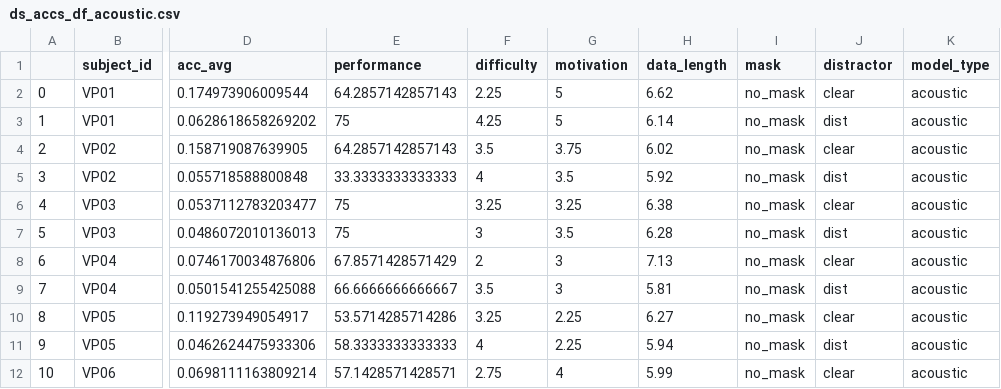
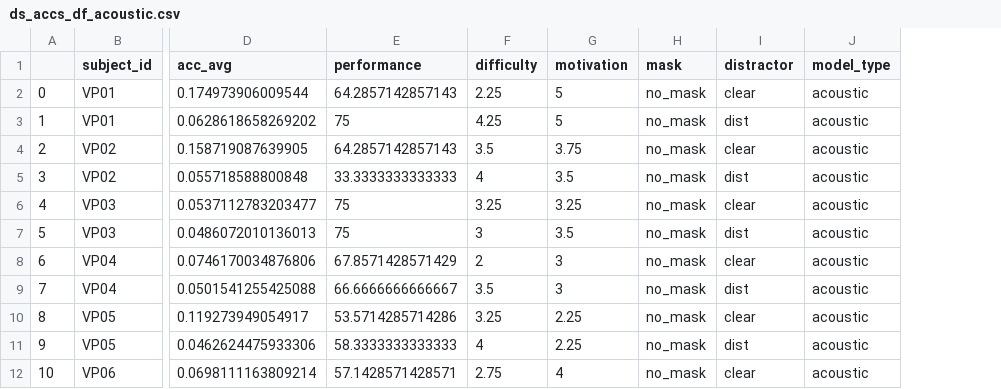
Before and after one commit to reispat/av_speech_mask, a CSV file: data/bayes/ds_accs_df_acoustic.csv, drawn as a sheet; only a part is shown, gaps mark what is left out; the diff names each change by its address in the sheet, - before the commit and + after, or states it on an @@ line.

```diff
--- a/data/bayes/ds_accs_df_acoustic.csv
+++ b/data/bayes/ds_accs_df_acoustic.csv
-column H (data_length), rows 2-12: 6.62 | 6.14 | 6.02 | 5.92 | 6.38 | 6.28 | 7.13 | 5.81 | 6.27 | 5.94 | 5.99
```
Also changed, not shown: data/bayes/ds_accs_df_lip.csv, data/bayes/ds_add_val_df.csv, 2 other files.
